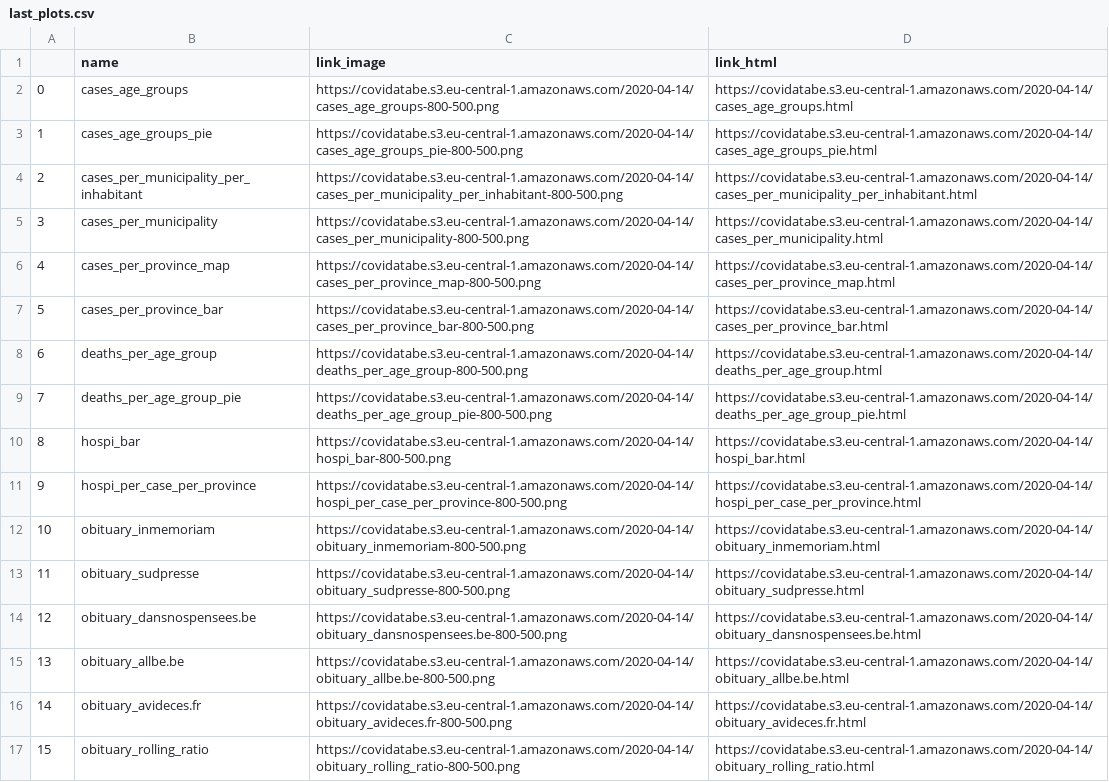
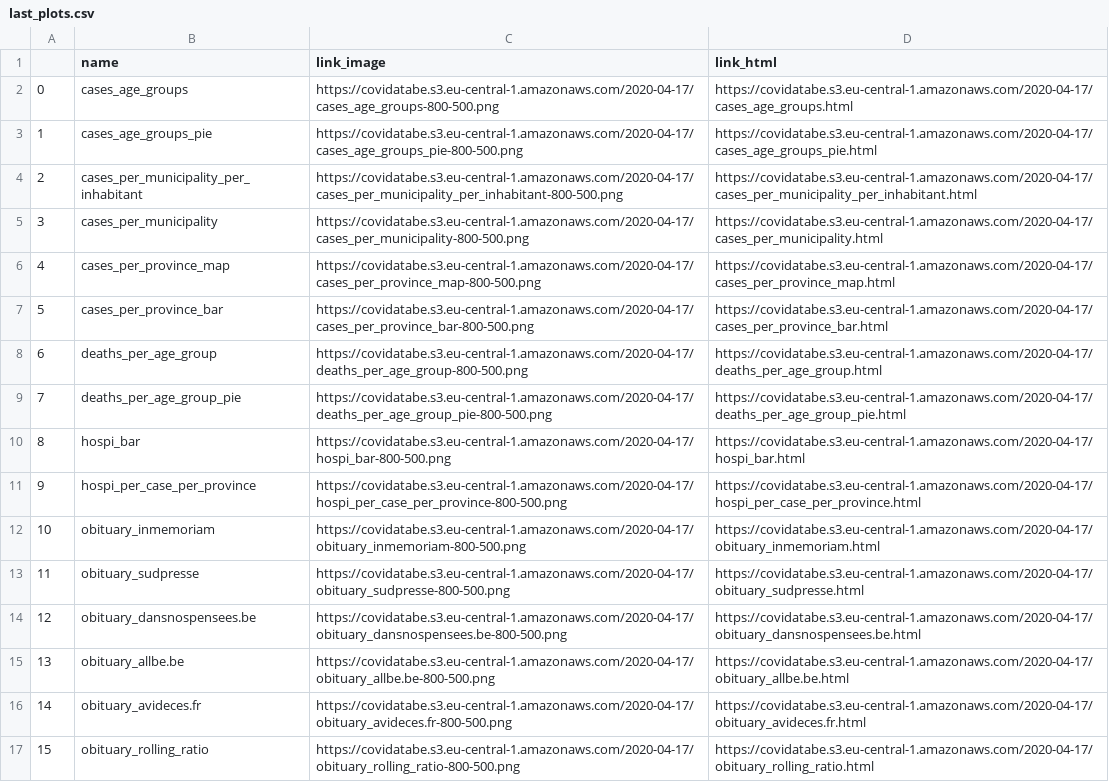
Before and after one commit to pschaus/covidbe-opendata, a CSV file: static/csv/last_plots.csv, drawn as a sheet; only a part is shown; the diff covers the shown part only; the diff names each change by its address in the sheet, - before the commit and + after, or states it on an @@ line.

```diff
--- a/static/csv/last_plots.csv
+++ b/static/csv/last_plots.csv
-C2 (link_image): https://covidatabe.s3.eu-central-1.amazonaws.com/2020-04-14/cases_age_groups-800-500.png
+C2 (link_image): https://covidatabe.s3.eu-central-1.amazonaws.com/2020-04-17/cases_age_groups-800-500.png
-D2 (link_html): https://covidatabe.s3.eu-central-1.amazonaws.com/2020-04-14/cases_age_groups.html
+D2 (link_html): https://covidatabe.s3.eu-central-1.amazonaws.com/2020-04-17/cases_age_groups.html
-C3 (link_image): https://covidatabe.s3.eu-central-1.amazonaws.com/2020-04-14/cases_age_groups_pie-800-500.png
+C3 (link_image): https://covidatabe.s3.eu-central-1.amazonaws.com/2020-04-17/cases_age_groups_pie-800-500.png
-D3 (link_html): https://covidatabe.s3.eu-central-1.amazonaws.com/2020-04-14/cases_age_groups_pie.html
+D3 (link_html): https://covidatabe.s3.eu-central-1.amazonaws.com/2020-04-17/cases_age_groups_pie.html
-C4 (link_image): https://covidatabe.s3.eu-central-1.amazonaws.com/2020-04-14/cases_per_municipality_per_inhabitant-800-500.png
+C4 (link_image): https://covidatabe.s3.eu-central-1.amazonaws.com/2020-04-17/cases_per_municipality_per_inhabitant-800-500.png
-D4 (link_html): https://covidatabe.s3.eu-central-1.amazonaws.com/2020-04-14/cases_per_municipality_per_inhabitant.html
+D4 (link_html): https://covidatabe.s3.eu-central-1.amazonaws.com/2020-04-17/cases_per_municipality_per_inhabitant.html
-C5 (link_image): https://covidatabe.s3.eu-central-1.amazonaws.com/2020-04-14/cases_per_municipality-800-500.png
+C5 (link_image): https://covidatabe.s3.eu-central-1.amazonaws.com/2020-04-17/cases_per_municipality-800-500.png
-D5 (link_html): https://covidatabe.s3.eu-central-1.amazonaws.com/2020-04-14/cases_per_municipality.html
+D5 (link_html): https://covidatabe.s3.eu-central-1.amazonaws.com/2020-04-17/cases_per_municipality.html
-C6 (link_image): https://covidatabe.s3.eu-central-1.amazonaws.com/2020-04-14/cases_per_province_map-800-500.png
+C6 (link_image): https://covidatabe.s3.eu-central-1.amazonaws.com/2020-04-17/cases_per_province_map-800-500.png
-D6 (link_html): https://covidatabe.s3.eu-central-1.amazonaws.com/2020-04-14/cases_per_province_map.html
+D6 (link_html): https://covidatabe.s3.eu-central-1.amazonaws.com/2020-04-17/cases_per_province_map.html
-C7 (link_image): https://covidatabe.s3.eu-central-1.amazonaws.com/2020-04-14/cases_per_province_bar-800-500.png
+C7 (link_image): https://covidatabe.s3.eu-central-1.amazonaws.com/2020-04-17/cases_per_province_bar-800-500.png
-D7 (link_html): https://covidatabe.s3.eu-central-1.amazonaws.com/2020-04-14/cases_per_province_bar.html
+D7 (link_html): https://covidatabe.s3.eu-central-1.amazonaws.com/2020-04-17/cases_per_province_bar.html
-C8 (link_image): https://covidatabe.s3.eu-central-1.amazonaws.com/2020-04-14/deaths_per_age_group-800-500.png
+C8 (link_image): https://covidatabe.s3.eu-central-1.amazonaws.com/2020-04-17/deaths_per_age_group-800-500.png
-D8 (link_html): https://covidatabe.s3.eu-central-1.amazonaws.com/2020-04-14/deaths_per_age_group.html
+D8 (link_html): https://covidatabe.s3.eu-central-1.amazonaws.com/2020-04-17/deaths_per_age_group.html
-C9 (link_image): https://covidatabe.s3.eu-central-1.amazonaws.com/2020-04-14/deaths_per_age_group_pie-800-500.png
+C9 (link_image): https://covidatabe.s3.eu-central-1.amazonaws.com/2020-04-17/deaths_per_age_group_pie-800-500.png
-D9 (link_html): https://covidatabe.s3.eu-central-1.amazonaws.com/2020-04-14/deaths_per_age_group_pie.html
+D9 (link_html): https://covidatabe.s3.eu-central-1.amazonaws.com/2020-04-17/deaths_per_age_group_pie.html
-C10 (link_image): https://covidatabe.s3.eu-central-1.amazonaws.com/2020-04-14/hospi_bar-800-500.png
+C10 (link_image): https://covidatabe.s3.eu-central-1.amazonaws.com/2020-04-17/hospi_bar-800-500.png
-D10 (link_html): https://covidatabe.s3.eu-central-1.amazonaws.com/2020-04-14/hospi_bar.html
+D10 (link_html): https://covidatabe.s3.eu-central-1.amazonaws.com/2020-04-17/hospi_bar.html
-C11 (link_image): https://covidatabe.s3.eu-central-1.amazonaws.com/2020-04-14/hospi_per_case_per_province-800-500.png
+C11 (link_image): https://covidatabe.s3.eu-central-1.amazonaws.com/2020-04-17/hospi_per_case_per_province-800-500.png
-D11 (link_html): https://covidatabe.s3.eu-central-1.amazonaws.com/2020-04-14/hospi_per_case_per_province.html
+D11 (link_html): https://covidatabe.s3.eu-central-1.amazonaws.com/2020-04-17/hospi_per_case_per_province.html
-C12 (link_image): https://covidatabe.s3.eu-central-1.amazonaws.com/2020-04-14/obituary_inmemoriam-800-500.png
+C12 (link_image): https://covidatabe.s3.eu-central-1.amazonaws.com/2020-04-17/obituary_inmemoriam-800-500.png
-D12 (link_html): https://covidatabe.s3.eu-central-1.amazonaws.com/2020-04-14/obituary_inmemoriam.html
+D12 (link_html): https://covidatabe.s3.eu-central-1.amazonaws.com/2020-04-17/obituary_inmemoriam.html
-C13 (link_image): https://covidatabe.s3.eu-central-1.amazonaws.com/2020-04-14/obituary_sudpresse-800-500.png
+C13 (link_image): https://covidatabe.s3.eu-central-1.amazonaws.com/2020-04-17/obituary_sudpresse-800-500.png
-D13 (link_html): https://covidatabe.s3.eu-central-1.amazonaws.com/2020-04-14/obituary_sudpresse.html
+D13 (link_html): https://covidatabe.s3.eu-central-1.amazonaws.com/2020-04-17/obituary_sudpresse.html
-C14 (link_image): https://covidatabe.s3.eu-central-1.amazonaws.com/2020-04-14/obituary_dansnospensees.be-800-500.png
+C14 (link_image): https://covidatabe.s3.eu-central-1.amazonaws.com/2020-04-17/obituary_dansnospensees.be-800-500.png
-D14 (link_html): https://covidatabe.s3.eu-central-1.amazonaws.com/2020-04-14/obituary_dansnospensees.be.html
+D14 (link_html): https://covidatabe.s3.eu-central-1.amazonaws.com/2020-04-17/obituary_dansnospensees.be.html
-C15 (link_image): https://covidatabe.s3.eu-central-1.amazonaws.com/2020-04-14/obituary_allbe.be-800-500.png
+C15 (link_image): https://covidatabe.s3.eu-central-1.amazonaws.com/2020-04-17/obituary_allbe.be-800-500.png
-D15 (link_html): https://covidatabe.s3.eu-central-1.amazonaws.com/2020-04-14/obituary_allbe.be.html
+D15 (link_html): https://covidatabe.s3.eu-central-1.amazonaws.com/2020-04-17/obituary_allbe.be.html
-C16 (link_image): https://covidatabe.s3.eu-central-1.amazonaws.com/2020-04-14/obituary_avideces.fr-800-500.png
+C16 (link_image): https://covidatabe.s3.eu-central-1.amazonaws.com/2020-04-17/obituary_avideces.fr-800-500.png
-D16 (link_html): https://covidatabe.s3.eu-central-1.amazonaws.com/2020-04-14/obituary_avideces.fr.html
+D16 (link_html): https://covidatabe.s3.eu-central-1.amazonaws.com/2020-04-17/obituary_avideces.fr.html
-C17 (link_image): https://covidatabe.s3.eu-central-1.amazonaws.com/2020-04-14/obituary_rolling_ratio-800-500.png
+C17 (link_image): https://covidatabe.s3.eu-central-1.amazonaws.com/2020-04-17/obituary_rolling_ratio-800-500.png
-D17 (link_html): https://covidatabe.s3.eu-central-1.amazonaws.com/2020-04-14/obituary_rolling_ratio.html
+D17 (link_html): https://covidatabe.s3.eu-central-1.amazonaws.com/2020-04-17/obituary_rolling_ratio.html
```
Also changed, not shown: 14 edited cells elsewhere in this file, 14 other files.
